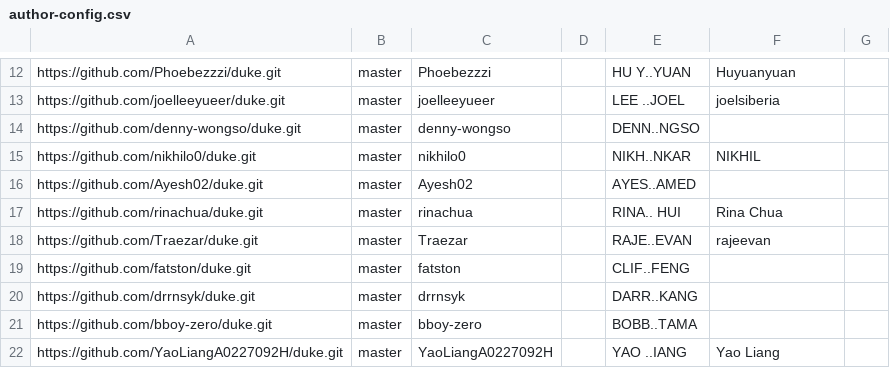
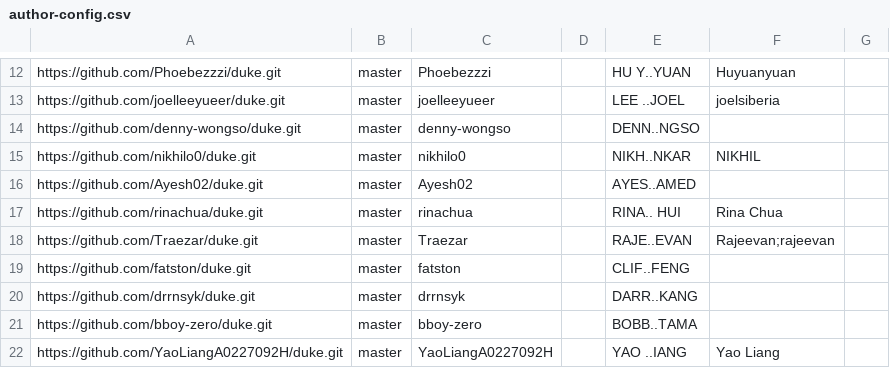
Before and after one commit to nus-tic2002-AY2223S1/ip-dashboard, a CSV file: configs/author-config.csv, drawn as a sheet; only a part is shown, gaps mark what is left out.

Commit message:
Update configs

```diff
--- a/configs/author-config.csv
+++ b/configs/author-config.csv
@@ -17,3 +17,3 @@ https://github.com/Ayesh02/duke.git,master,Ayesh02,,AYES..AMED,,
 https://github.com/rinachua/duke.git,master,rinachua,,RINA.. HUI,Rina Chua,
-https://github.com/Traezar/duke.git,master,Traezar,,RAJE..EVAN,rajeevan,
+https://github.com/Traezar/duke.git,master,Traezar,,RAJE..EVAN,Rajeevan;rajeevan,
 https://github.com/fatston/duke.git,master,fatston,,CLIF..FENG,,
```
